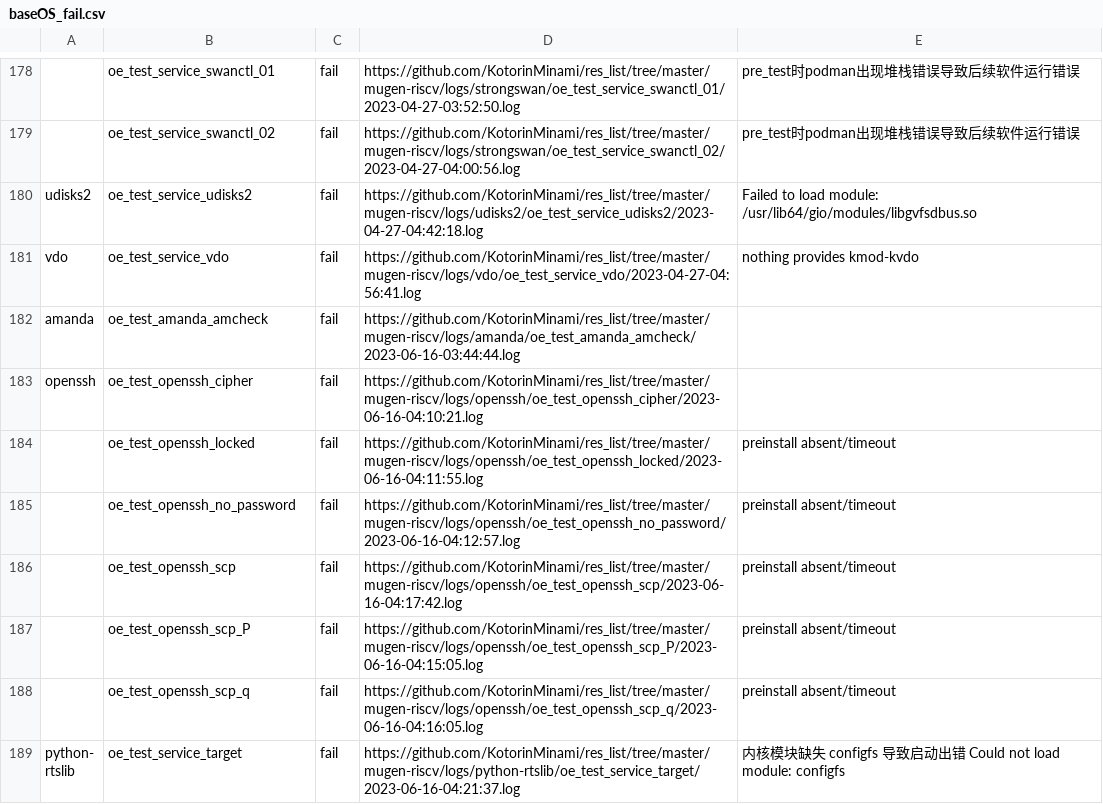
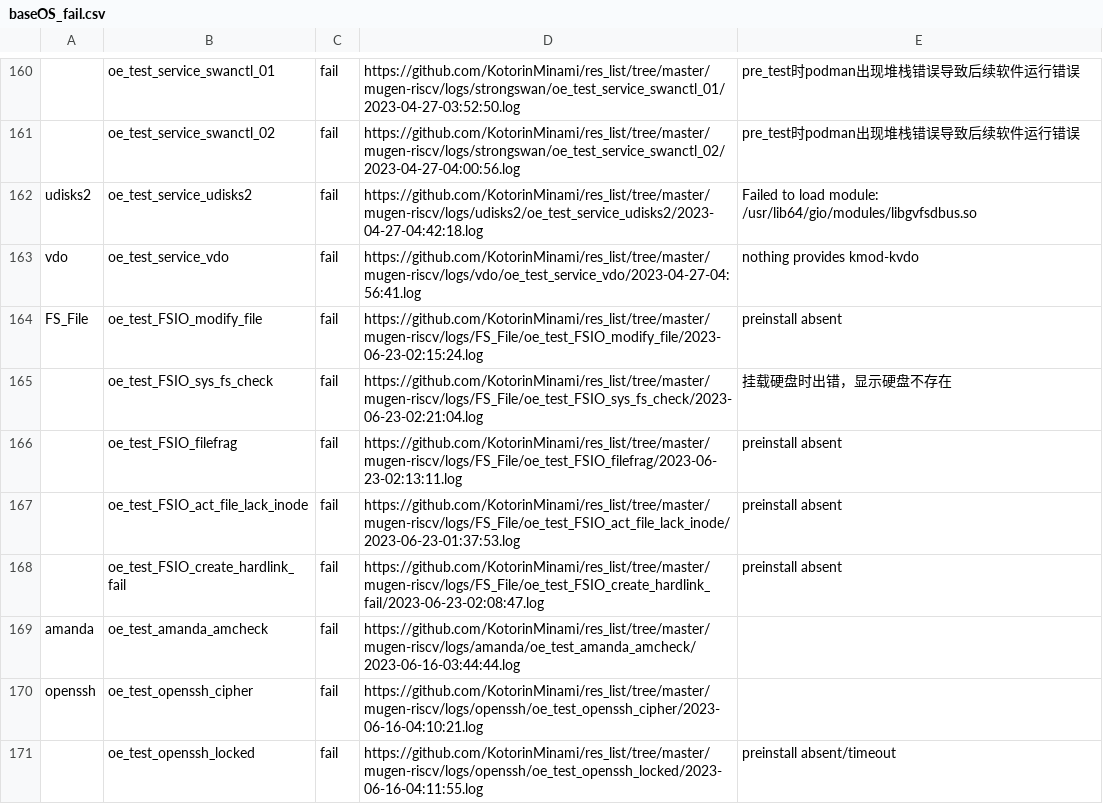
Before and after one commit to weilinfox/PLCT-Working, a CSV file: Done/Week8/csv/baseOS_fail.csv, drawn as a sheet; only a part is shown, gaps mark what is left out; the shorter side is filled out with more unchanged rows; the diff covers the shown part only.

```diff
--- a/Done/Week8/csv/baseOS_fail.csv
+++ b/Done/Week8/csv/baseOS_fail.csv
@@ -181,2 +163,7 @@ udisks2,oe_test_service_udisks2,fail,https://github.com/KotorinMinami/res_list/t
 vdo,oe_test_service_vdo,fail,https://github.com/KotorinMinami/res_list/tree/master/mugen-riscv/logs/vdo/oe_test_service_vdo/2023-04-27-04:56:41.log,nothing provides kmod-kvdo
+FS_File,oe_test_FSIO_modify_file,fail,https://github.com/KotorinMinami/res_list/tree/master/mugen-riscv/logs/FS_File/oe_test_FSIO_modify_file/2023-06-23-02:15:24.log,preinstall absent
+,oe_test_FSIO_sys_fs_check,fail,https://github.com/KotorinMinami/res_list/tree/master/mugen-riscv/logs/FS_File/oe_test_FSIO_sys_fs_check/2023-06-23-02:21:04.log,挂载硬盘时出错，显示硬盘不存在
+,oe_test_FSIO_filefrag,fail,https://github.com/KotorinMinami/res_list/tree/master/mugen-riscv/logs/FS_File/oe_test_FSIO_filefrag/2023-06-23-02:13:11.log,preinstall absent
+,oe_test_FSIO_act_file_lack_inode,fail,https://github.com/KotorinMinami/res_list/tree/master/mugen-riscv/logs/FS_File/oe_test_FSIO_act_file_lack_inode/2023-06-23-01:37:53.log,preinstall absent
+,oe_test_FSIO_create_hardlink_fail,fail,https://github.com/KotorinMinami/res_list/tree/master/mugen-riscv/logs/FS_File/oe_test_FSIO_create_hardlink_fail/2023-06-23-02:08:47.log,preinstall absent
 amanda,oe_test_amanda_amcheck,fail,https://github.com/KotorinMinami/res_list/tree/master/mugen-riscv/logs/amanda/oe_test_amanda_amcheck/2023-06-16-03:44:44.log,
```
Also changed, not shown: 18 removed rows elsewhere in this file, 2 other files.
